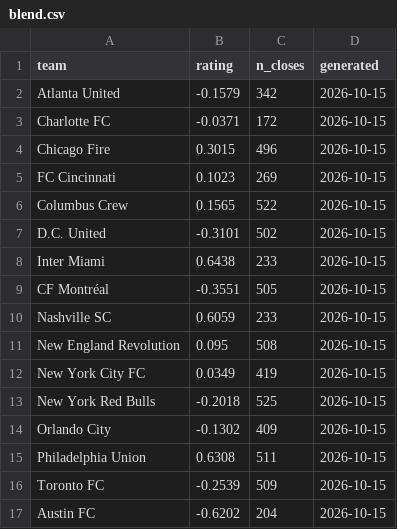
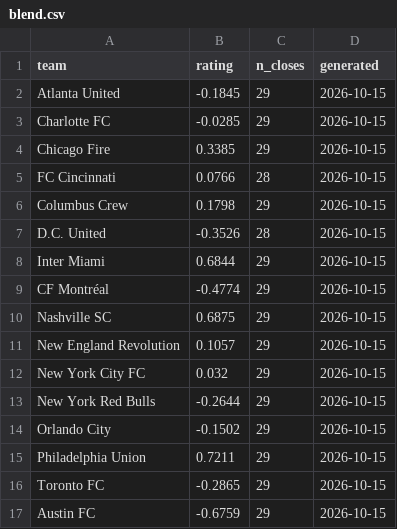
Before and after one commit to TheBallr/MLS-FUTURES, a CSV file: data/ratings/blend.csv, drawn as a sheet; only a part is shown; the diff covers the shown part only.

```diff
--- a/data/ratings/blend.csv
+++ b/data/ratings/blend.csv
@@ -1,17 +1,17 @@
 team,rating,n_closes,generated
-Atlanta United,-0.1579,342,2026-10-15
-Charlotte FC,-0.0371,172,2026-10-15
-Chicago Fire,0.3015,496,2026-10-15
-FC Cincinnati,0.1023,269,2026-10-15
-Columbus Crew,0.1565,522,2026-10-15
-D.C. United,-0.3101,502,2026-10-15
-Inter Miami,0.6438,233,2026-10-15
-CF Montréal,-0.3551,505,2026-10-15
-Nashville SC,0.6059,233,2026-10-15
-New England Revolution,0.095,508,2026-10-15
-New York City FC,0.0349,419,2026-10-15
-New York Red Bulls,-0.2018,525,2026-10-15
-Orlando City,-0.1302,409,2026-10-15
-Philadelphia Union,0.6308,511,2026-10-15
-Toronto FC,-0.2539,509,2026-10-15
-Austin FC,-0.6202,204,2026-10-15
+Atlanta United,-0.1845,29,2026-10-15
+Charlotte FC,-0.0285,29,2026-10-15
+Chicago Fire,0.3385,29,2026-10-15
+FC Cincinnati,0.0766,28,2026-10-15
+Columbus Crew,0.1798,29,2026-10-15
+D.C. United,-0.3526,28,2026-10-15
+Inter Miami,0.6844,29,2026-10-15
+CF Montréal,-0.4774,29,2026-10-15
+Nashville SC,0.6875,29,2026-10-15
+New England Revolution,0.1057,29,2026-10-15
+New York City FC,0.032,29,2026-10-15
+New York Red Bulls,-0.2644,29,2026-10-15
+Orlando City,-0.1502,29,2026-10-15
+Philadelphia Union,0.7211,29,2026-10-15
+Toronto FC,-0.2865,29,2026-10-15
+Austin FC,-0.6759,29,2026-10-15
```
Also changed, not shown: 28 edited cells elsewhere in this file, data/ratings/sources.csv, outputs/latest/predictions.csv, 21 other files.
